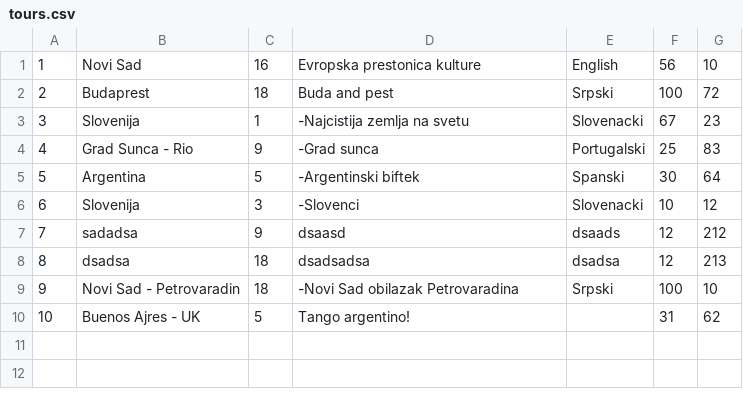
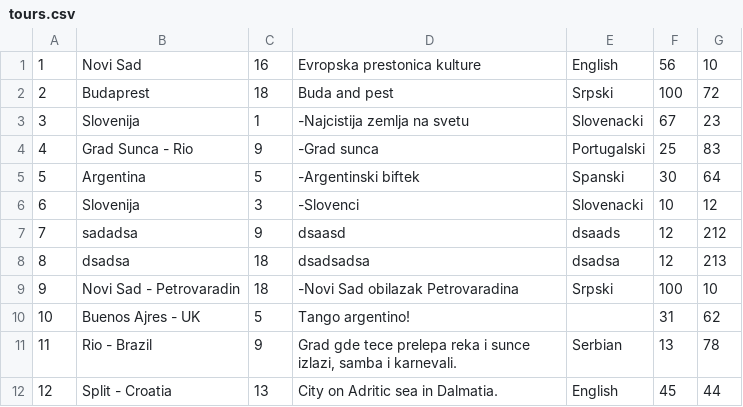
Before and after one commit to uslje13/turisticka-agencija, a CSV file: TravelAgency/Resources/Data/tours.csv, drawn as a sheet.

Commit message:
Added Gallery
Create tour complete

```diff
--- a/TravelAgency/Resources/Data/tours.csv
+++ b/TravelAgency/Resources/Data/tours.csv
@@ -10 +10,3 @@
 10|Buenos Ajres - UK|5|Tango argentino!||31|62
+11|Rio - Brazil|9|Grad gde tece prelepa reka i sunce izlazi, samba i karnevali.|Serbian|13|78
+12|Split - Croatia|13|City on Adritic sea in Dalmatia.|English|45|44
```
Also changed, not shown: TravelAgency/Resources/Data/checkpoints.csv, 18 other files.
